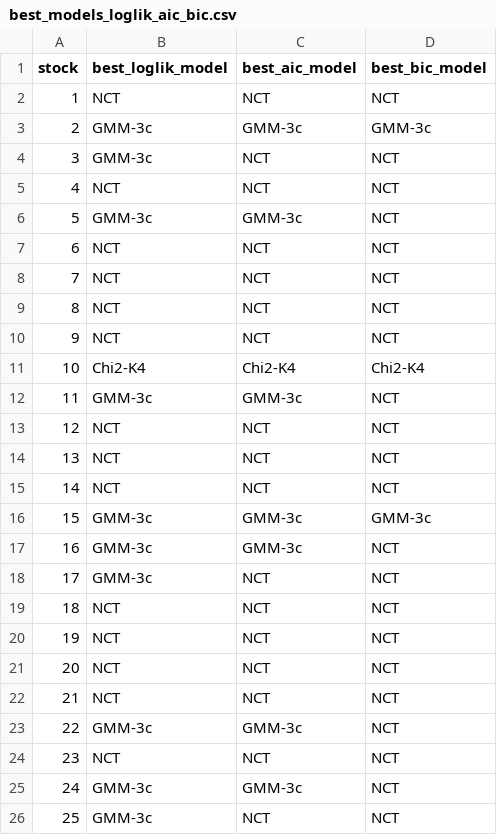
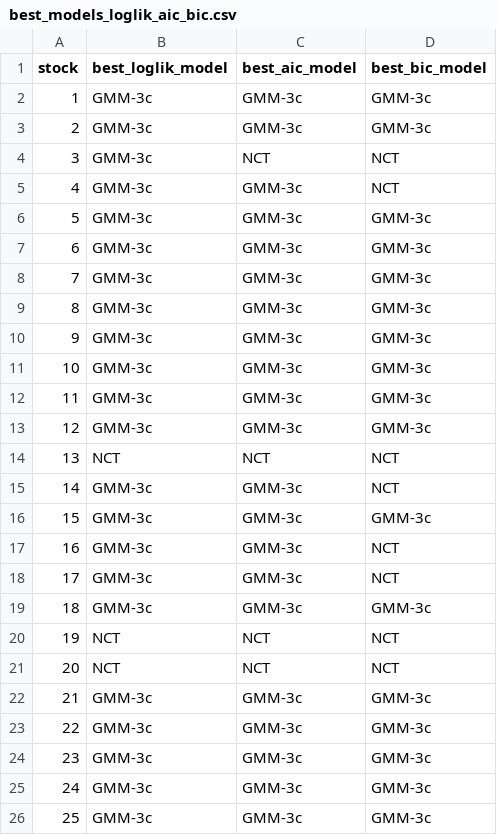
Before and after one commit to hugobelzil/SFF-HW2, a CSV file: results/best_models_loglik_aic_bic.csv, drawn as a sheet.

```diff
--- a/results/best_models_loglik_aic_bic.csv
+++ b/results/best_models_loglik_aic_bic.csv
@@ -1,26 +1,26 @@
 stock,best_loglik_model,best_aic_model,best_bic_model
-1,NCT,NCT,NCT
+1,GMM-3c,GMM-3c,GMM-3c
 2,GMM-3c,GMM-3c,GMM-3c
 3,GMM-3c,NCT,NCT
-4,NCT,NCT,NCT
-5,GMM-3c,GMM-3c,NCT
-6,NCT,NCT,NCT
-7,NCT,NCT,NCT
-8,NCT,NCT,NCT
-9,NCT,NCT,NCT
-10,Chi2-K4,Chi2-K4,Chi2-K4
-11,GMM-3c,GMM-3c,NCT
-12,NCT,NCT,NCT
+4,GMM-3c,GMM-3c,NCT
+5,GMM-3c,GMM-3c,GMM-3c
+6,GMM-3c,GMM-3c,GMM-3c
+7,GMM-3c,GMM-3c,GMM-3c
+8,GMM-3c,GMM-3c,GMM-3c
+9,GMM-3c,GMM-3c,GMM-3c
+10,GMM-3c,GMM-3c,GMM-3c
+11,GMM-3c,GMM-3c,GMM-3c
+12,GMM-3c,GMM-3c,GMM-3c
 13,NCT,NCT,NCT
-14,NCT,NCT,NCT
+14,GMM-3c,GMM-3c,NCT
 15,GMM-3c,GMM-3c,GMM-3c
 16,GMM-3c,GMM-3c,NCT
-17,GMM-3c,NCT,NCT
-18,NCT,NCT,NCT
+17,GMM-3c,GMM-3c,NCT
+18,GMM-3c,GMM-3c,GMM-3c
 19,NCT,NCT,NCT
 20,NCT,NCT,NCT
-21,NCT,NCT,NCT
-22,GMM-3c,GMM-3c,NCT
-23,NCT,NCT,NCT
-24,GMM-3c,GMM-3c,NCT
-25,GMM-3c,NCT,NCT
+21,GMM-3c,GMM-3c,GMM-3c
+22,GMM-3c,GMM-3c,GMM-3c
+23,GMM-3c,GMM-3c,GMM-3c
+24,GMM-3c,GMM-3c,GMM-3c
+25,GMM-3c,GMM-3c,GMM-3c
```
Also changed, not shown: results/gmm3c_init5_fitted_params.csv, results/gmm3c_init5_results.csv, 12 other files.
